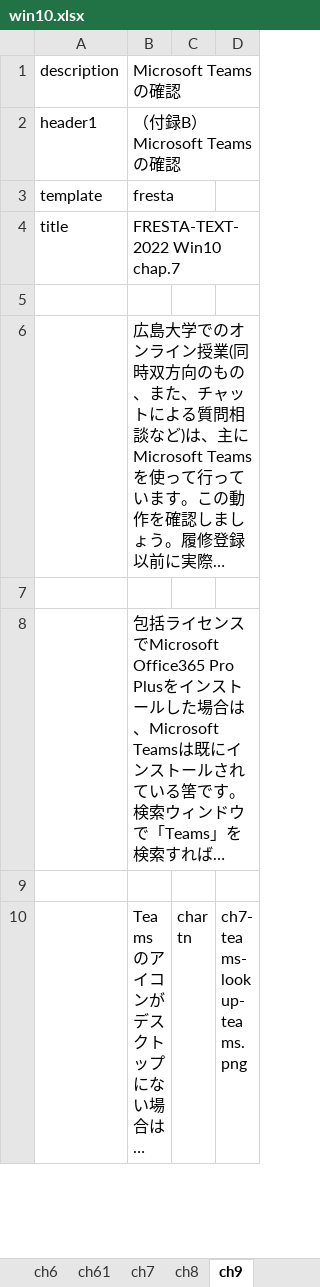
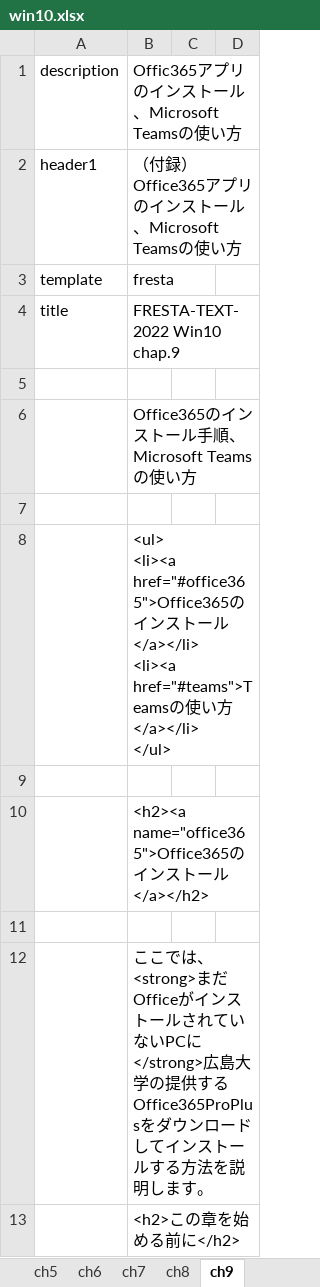
Before and after one commit to gnutar/fresta, an Excel workbook: win10.xlsx, sheet ch9, drawn as a sheet; only a part is shown; the shorter side is filled out with more unchanged rows; long unchanged cells end in …; values as stored, in another font and other column widths than the file's, no borders; ↵ is a line break in a cell; the diff covers the shown part only; the diff names each change by its address in the sheet, - before the commit and + after, or states it on an @@ line.

```diff
--- a/win10.xlsx (sheet ch9)
+++ b/win10.xlsx (sheet ch9)
-sheet tab: ch61
-B1: Microsoft Teamsの確認
+B1: Offic365アプリのインストール、Microsoft Teamsの使い方
-B2: （付録B）Microsoft Teamsの確認
+B2: （付録）Office365アプリのインストール、Microsoft Teamsの使い方
-B4: FRESTA-TEXT-2022 Win10 chap.7
+B4: FRESTA-TEXT-2022 Win10 chap.9
+row 5: (empty)
+row 6:  | Office365のインストール手順、Microsoft Teamsの使い方
+row 7: (empty)
+row 8:  | <ul> ↵ <li><a href="#office365">Office365のインストール</a></li> ↵ <li><a href="#teams">Teamsの使い方</a></li> ↵ </ul>
+row 9: (empty)
+row 10:  | <h2><a name="office365">Office365のインストール</a></h2>
+row 11: (empty)
+row 12:  | ここでは、<strong>まだOfficeがインストールされていないPCに</strong>広島大学の提供するOffice365ProPlusをダウンロードしてインストールする方法を説明します。
+row 13:  | <h2>この章を始める前に</h2>
```
Also changed, not shown: 11 added rows elsewhere in this sheet, sheet ch7, sheet ch8, sheet ch6, 2 other files.
